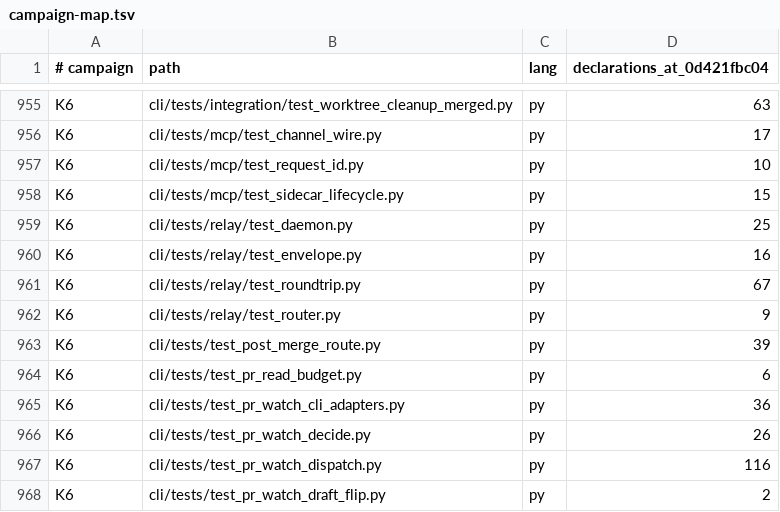
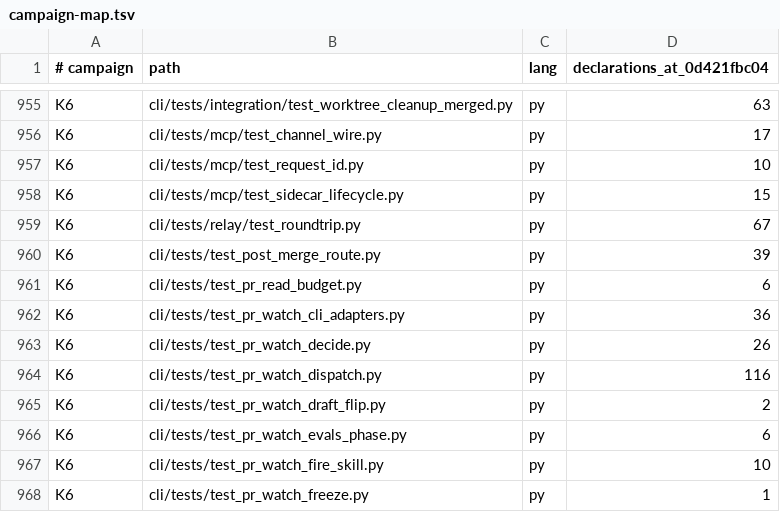
Before and after one commit to bllshttng/fno, a TSV file: docs/test-audit/campaign-map.tsv, drawn as a sheet; only a part is shown, gaps mark what is left out; the shorter side is filled out with more unchanged rows; the diff names each change by its address in the sheet, - before the commit and + after, or states it on an @@ line.

Commit message:
docs(relay): tables, gates and comments stop naming the deleted files
Task 1.3: the placement-rule allowlist row, three campaign-map rows and
three reading-list rows go; the mail-live-inject doc says the Python
relay envelope is retired and the Rust inject path still accepts the
close-tag-free line. mail_inject.rs comments reworded to name no deleted
file: comment text only, no code, no line added.

```diff
--- a/docs/test-audit/campaign-map.tsv
+++ b/docs/test-audit/campaign-map.tsv
-row 959: K6 | cli/tests/relay/test_daemon.py | py | 25
-row 960: K6 | cli/tests/relay/test_envelope.py | py | 16
-row 962: K6 | cli/tests/relay/test_router.py | py | 9
```
Also changed, not shown: 4 other files.
